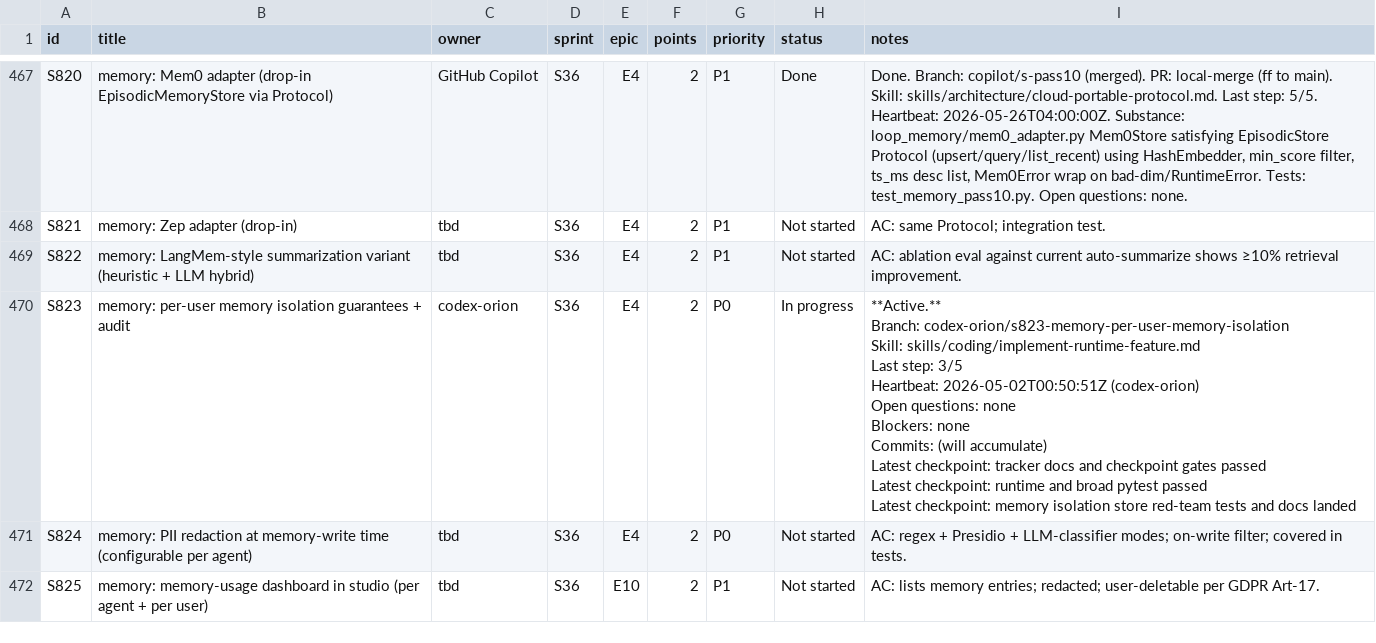
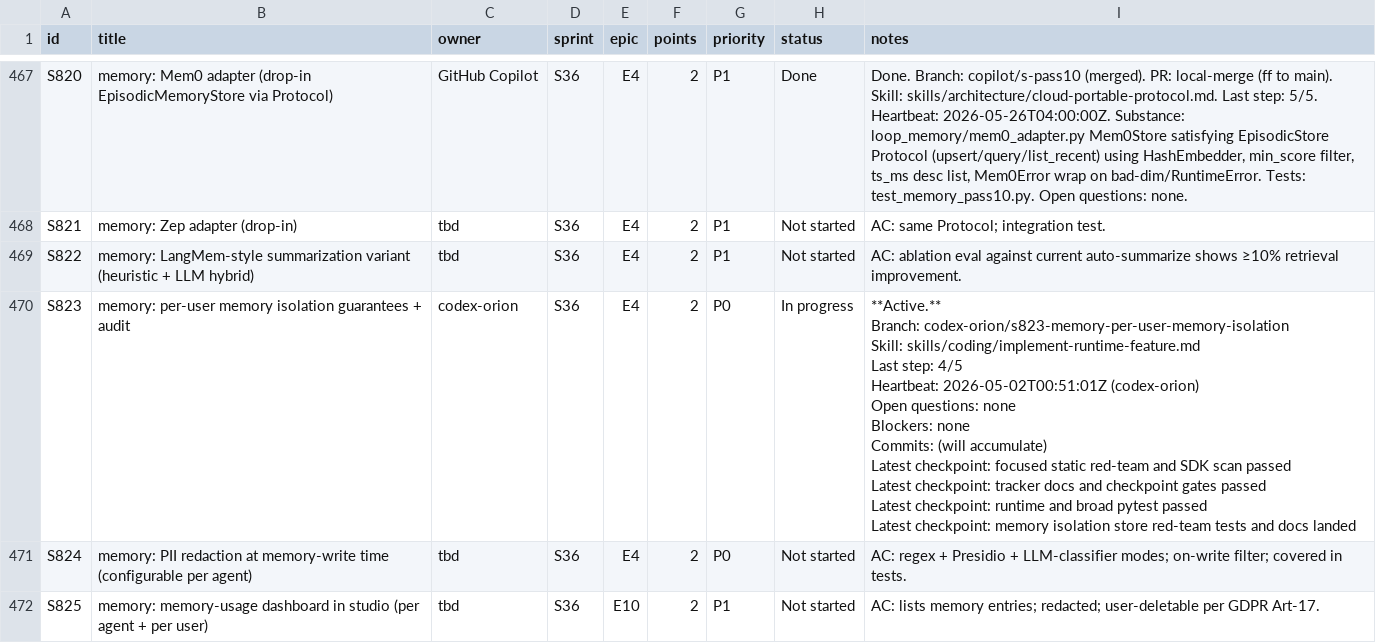
Before and after one commit to kwameasare/loop, a CSV file: loop_implementation/tracker/csv/stories.csv, drawn as a sheet; only a part is shown, gaps mark what is left out.

```diff
--- a/loop_implementation/tracker/csv/stories.csv
+++ b/loop_implementation/tracker/csv/stories.csv
@@ -903,13 +903,14 @@ S821,memory: Zep adapter (drop-in),tbd,S36,E4,2,P1,Not started,AC: same Protocol
 S822,memory: LangMem-style summarization variant (heuristic + LLM hybrid),tbd,S36,E4,2,P1,Not started,AC: ablation eval against current auto-summarize shows ≥10% retrieval improvement.
-S823,memory: per-user memory isolation guarantees + audit,codex-orion,S36,E4,2,P0,In progress,"**Active.**
-Branch: codex-orion/s823-memory-per-user-memory-isolation
-Skill: skills/coding/implement-runtime-feature.md
-Last step: 3/5
-Heartbeat: 2026-05-02T00:50:51Z (codex-orion)
-Open questions: none
-Blockers: none
-Commits: (will accumulate)
-Latest checkpoint: tracker docs and checkpoint gates passed
-Latest checkpoint: runtime and broad pytest passed
-Latest checkpoint: memory isolation store red-team tests and docs landed"
+S823,memory: per-user memory isolation guarantees + audit,codex-orion,S36,E4,2,P0,In progress,"**Active.**
+Branch: codex-orion/s823-memory-per-user-memory-isolation
+Skill: skills/coding/implement-runtime-feature.md
+Last step: 4/5
+Heartbeat: 2026-05-02T00:51:01Z (codex-orion)
+Open questions: none
+Blockers: none
+Commits: (will accumulate)
+Latest checkpoint: focused static red-team and SDK scan passed
+Latest checkpoint: tracker docs and checkpoint gates passed
+Latest checkpoint: runtime and broad pytest passed
+Latest checkpoint: memory isolation store red-team tests and docs landed"
 S824,memory: PII redaction at memory-write time (configurable per agent),tbd,S36,E4,2,P0,Not started,AC: regex + Presidio + LLM-classifier modes; on-write filter; covered in tests.
```
Also changed, not shown: 3 other files.
